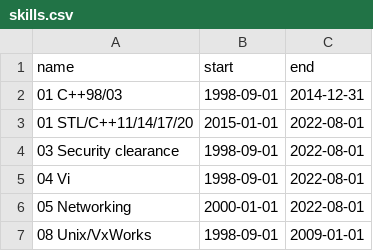
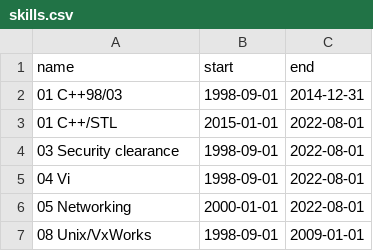
Before and after one commit to deanturpin/skills, a CSV file: skills.csv, drawn as a sheet; only a part is shown.

Commit message:
simplify heading

```diff
--- a/skills.csv
+++ b/skills.csv
@@ -2,3 +2,3 @@ name,start,end
 01 C++98/03,1998-09-01,2014-12-31
-01 STL/C++11/14/17/20,2015-01-01,2022-08-01
+01 C++/STL,2015-01-01,2022-08-01
 03 Security clearance,1998-09-01,2022-08-01
```
